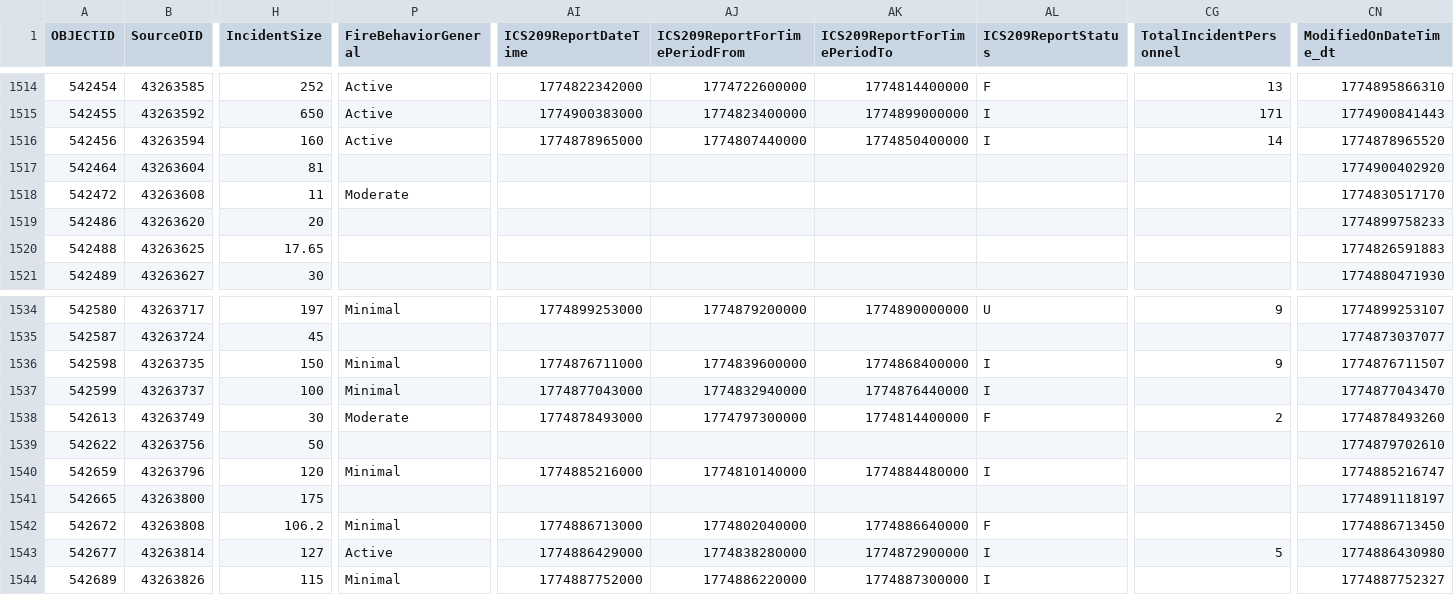
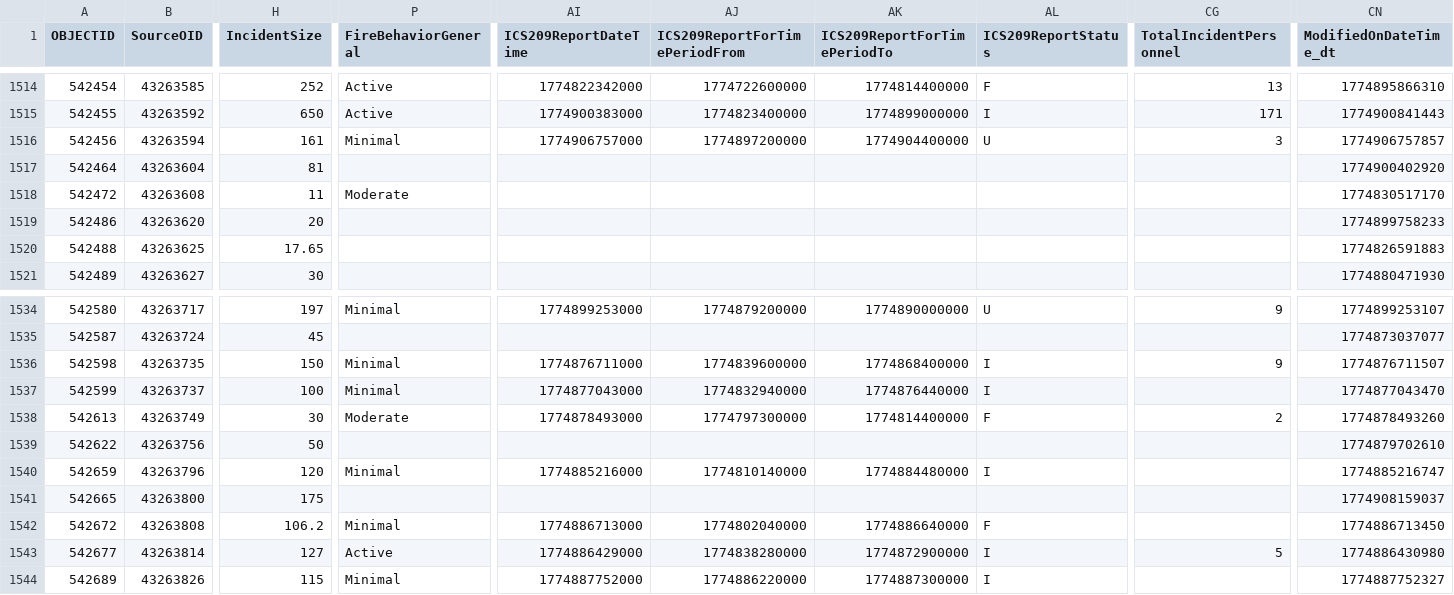
Before and after one commit to githamm/wildfire-tracker, a CSV file: data/wildfire_ytd.csv, drawn as a sheet; only a part is shown, gaps mark what is left out; the diff covers the shown part only; the diff names each change by its address in the sheet, - before the commit and + after, or states it on an @@ line.

```diff
--- a/data/wildfire_ytd.csv
+++ b/data/wildfire_ytd.csv
-H1516 (IncidentSize): 160
+H1516 (IncidentSize): 161
-P1516 (FireBehaviorGeneral): Active
+P1516 (FireBehaviorGeneral): Minimal
-AI1516 (ICS209ReportDateTime): 1774878965000
+AI1516 (ICS209ReportDateTime): 1774906757000
-AJ1516 (ICS209ReportForTimePeriodFrom): 1774807440000
+AJ1516 (ICS209ReportForTimePeriodFrom): 1774897200000
-AK1516 (ICS209ReportForTimePeriodTo): 1774850400000
+AK1516 (ICS209ReportForTimePeriodTo): 1774904400000
-AL1516 (ICS209ReportStatus): I
+AL1516 (ICS209ReportStatus): U
-CG1516 (TotalIncidentPersonnel): 14
+CG1516 (TotalIncidentPersonnel): 3
-CN1516 (ModifiedOnDateTime_dt): 1774878965520
+CN1516 (ModifiedOnDateTime_dt): 1774906757857
-CN1541 (ModifiedOnDateTime_dt): 1774891118197
+CN1541 (ModifiedOnDateTime_dt): 1774908159037
```
Also changed, not shown: 1 added row and 35 edited cells elsewhere in this file.
